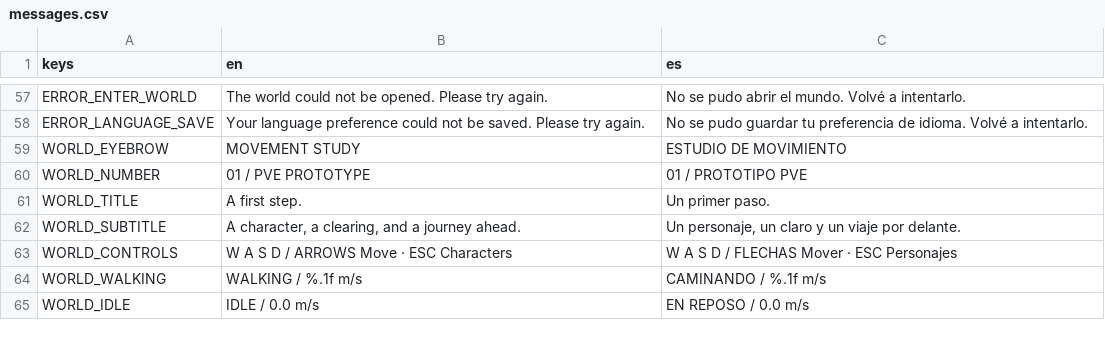
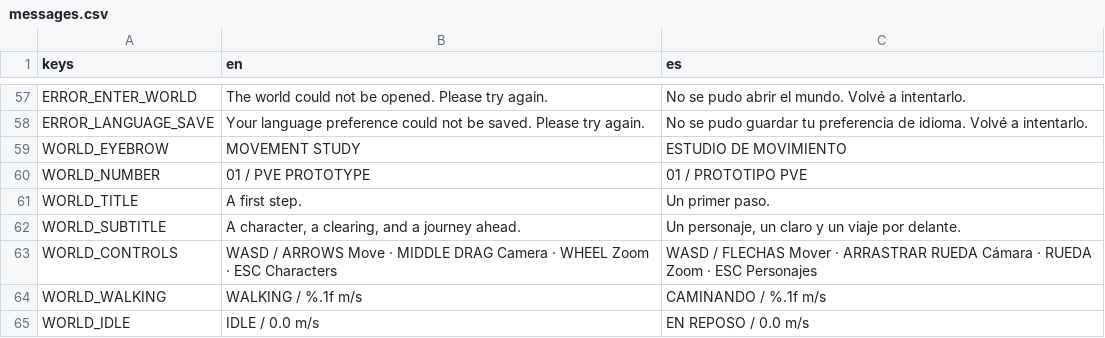
Before and after one commit to gstn-caruso/la-cara-de-la-luna, a CSV file: i18n/messages.csv, drawn as a sheet; only a part is shown, gaps mark what is left out.

Commit message:
feat(camera): add mouse orbit and wheel zoom
The world camera now supports middle-button dragging to orbit the
character and mouse-wheel zoom. It starts at three times the previous
distance, keeps movement relative to the viewing direction, limits pitch
and zoom, and releases the cursor when dragging ends, the window loses
focus, or the player leaves the world.

Update the English and Spanish control hints, README, and packaged run
instructions. Extend the existing movement smoke test to exercise
orbiting, zoom limits, movement after rotation, and cursor release.

Validation:

- `python3 -m unittest discover -s tools -p 'test_*.py'`
- `python3 tools/check.py` with the pinned Godot 4.7.2 binary: import
and all four integration suites passed.
- CI verifies the Linux export and starts the exported executable before
release.

```diff
--- a/i18n/messages.csv
+++ b/i18n/messages.csv
@@ -62,3 +62,3 @@ WORLD_TITLE,A first step.,Un primer paso.
 WORLD_SUBTITLE,"A character, a clearing, and a journey ahead.","Un personaje, un claro y un viaje por delante."
-WORLD_CONTROLS,W A S D / ARROWS   Move     ·     ESC   Characters,W A S D / FLECHAS   Mover     ·     ESC   Personajes
+WORLD_CONTROLS,WASD / ARROWS   Move · MIDDLE DRAG   Camera · WHEEL   Zoom · ESC   Characters,WASD / FLECHAS   Mover · ARRASTRAR RUEDA   Cámara · RUEDA   Zoom · ESC   Personajes
 WORLD_WALKING,WALKING / %.1f m/s,CAMINANDO / %.1f m/s
```
Also changed, not shown: 6 other files.
